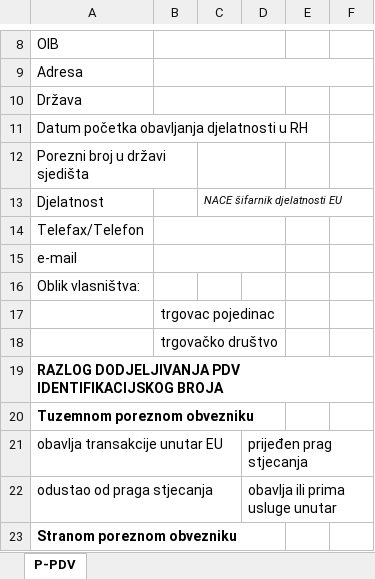
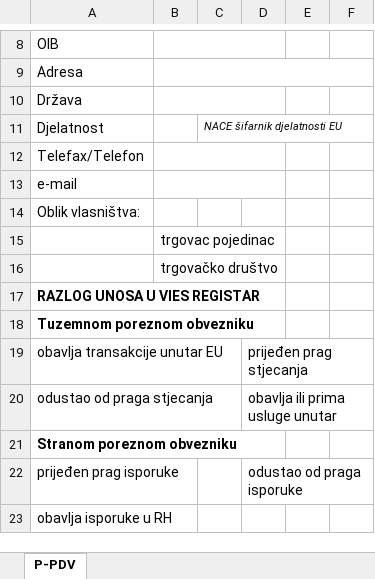
Before and after one commit to foivz/RepositoryTeam27, an Excel workbook: Dokumentacija/Obrasci vezani uz projekt/P-PDV Obrazac za prijavu u VIES registar.xlsx, sheet P-PDV, drawn as a sheet; only a part is shown, gaps mark what is left out; the shorter side is filled out with more unchanged rows; values as stored, in another font and other column widths than the file's, no borders; removed rows and columns are numbered as before the commit, all else as after; the diff names each change by its address in the sheet, - before the commit and + after, or states it on an @@ line.

Commit message:
Izmjena polja obrasca
pojednostavljenje za potrebe klase Porezni_obveznik

```diff
--- a/Dokumentacija/Obrasci vezani uz projekt/P-PDV Obrazac za prijavu u VIES registar.xlsx (sheet P-PDV)
+++ b/Dokumentacija/Obrasci vezani uz projekt/P-PDV Obrazac za prijavu u VIES registar.xlsx (sheet P-PDV)
-row 11: Datum početka obavljanja djelatnosti u RH
-row 12: Porezni broj u državi sjedišta
-A17: RAZLOG DODJELJIVANJA PDV IDENTIFIKACIJSKOG BROJA
+A17: RAZLOG UNOSA U VIES REGISTAR
```
